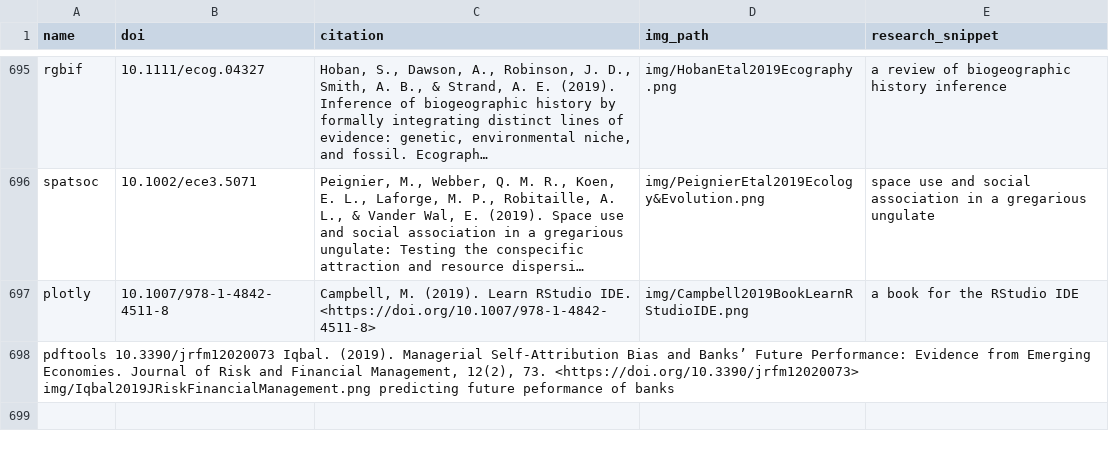
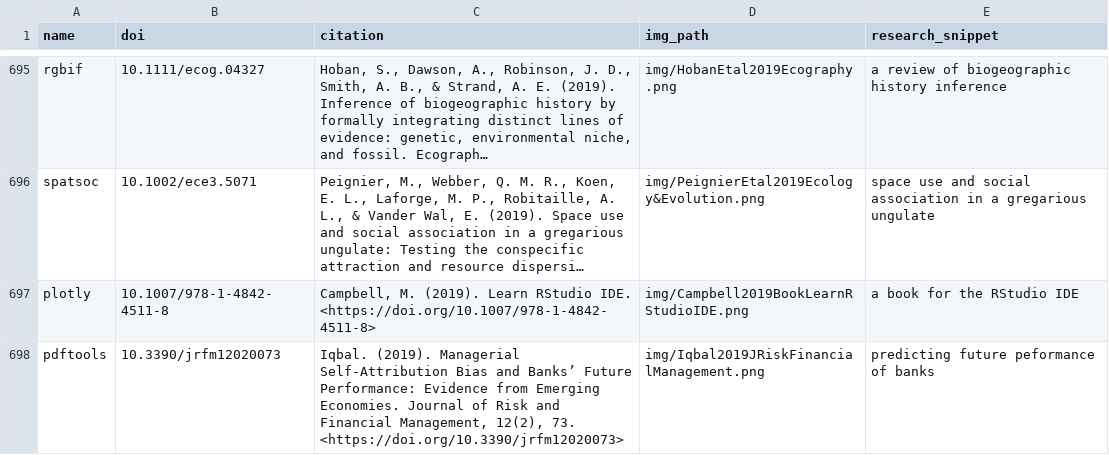
Before and after one commit to ropensci-org/ropensci_citations, a TSV file: citations.tsv, drawn as a sheet; only a part is shown, gaps mark what is left out; long unchanged cells end in …; removed rows and columns are numbered as before the commit, all else as after; the diff names each change by its address in the sheet, - before the commit and + after, or states it on an @@ line.

Commit message:
fix pdftools citation

```diff
--- a/citations.tsv
+++ b/citations.tsv
-row 698: pdftools 10.3390/jrfm12020073 Iqbal. (2019). Managerial Self-Attribution Bias and Banks’ Future Performance: Evidence from Emerging Economies. Journal of Risk and Financial Management, 12(2), 73. <https://doi.org/10.3390/jrfm12020073> img/Iqbal2019JRiskFinancialManagement.png predicting future peformance of banks
+row 698: pdftools | 10.3390/jrfm12020073 | Iqbal. (2019). Managerial Self-Attribution Bias and Banks’ Future Performance: Evidence from Emerging Economies. Journal of Risk and Financial Management, 12(2), 73. <https://doi.org/10.3390/jrfm12020073> | img/Iqbal2019JRiskFinancialManagement.png | predicting future peformance of banks
```
Also changed, not shown: 1 other file.
